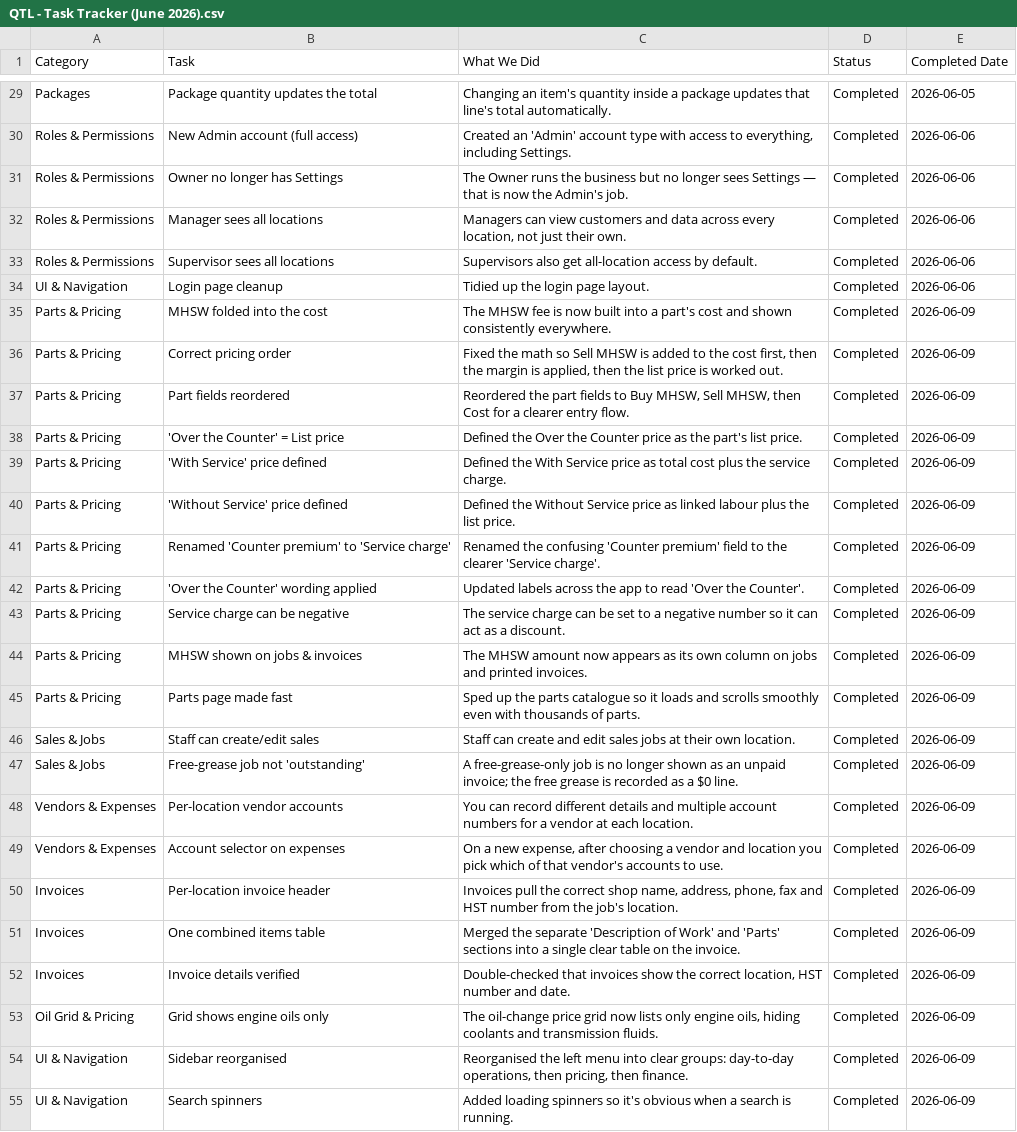
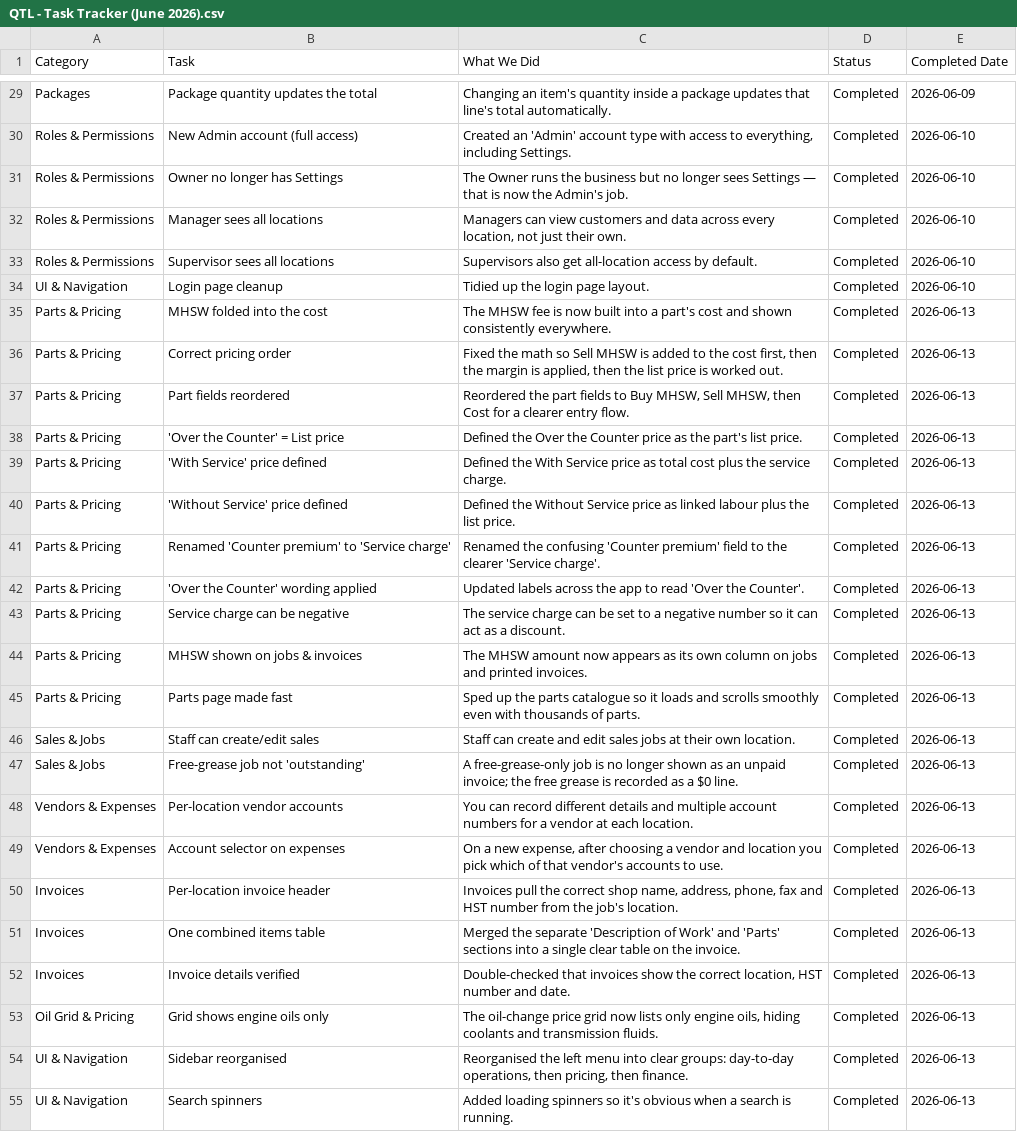
Before and after one commit to NEER4J/qtl, a CSV file: doc/QTL - Task Tracker (June 2026).csv, drawn as a sheet; only a part is shown, gaps mark what is left out; the diff covers the shown part only; the diff names each change by its address in the sheet, - before the commit and + after, or states it on an @@ line.

```diff
--- a/doc/QTL - Task Tracker (June 2026).csv
+++ b/doc/QTL - Task Tracker (June 2026).csv
-E29 (Completed Date): 2026-06-05
+E29 (Completed Date): 2026-06-09
-E30:E34 (Completed Date): 2026-06-06
+E30:E34 (Completed Date): 2026-06-10
-E35:E55 (Completed Date): 2026-06-09
+E35:E55 (Completed Date): 2026-06-13
```
Also changed, not shown: 7 added rows and 57 edited cells elsewhere in this file, 1 other file.
